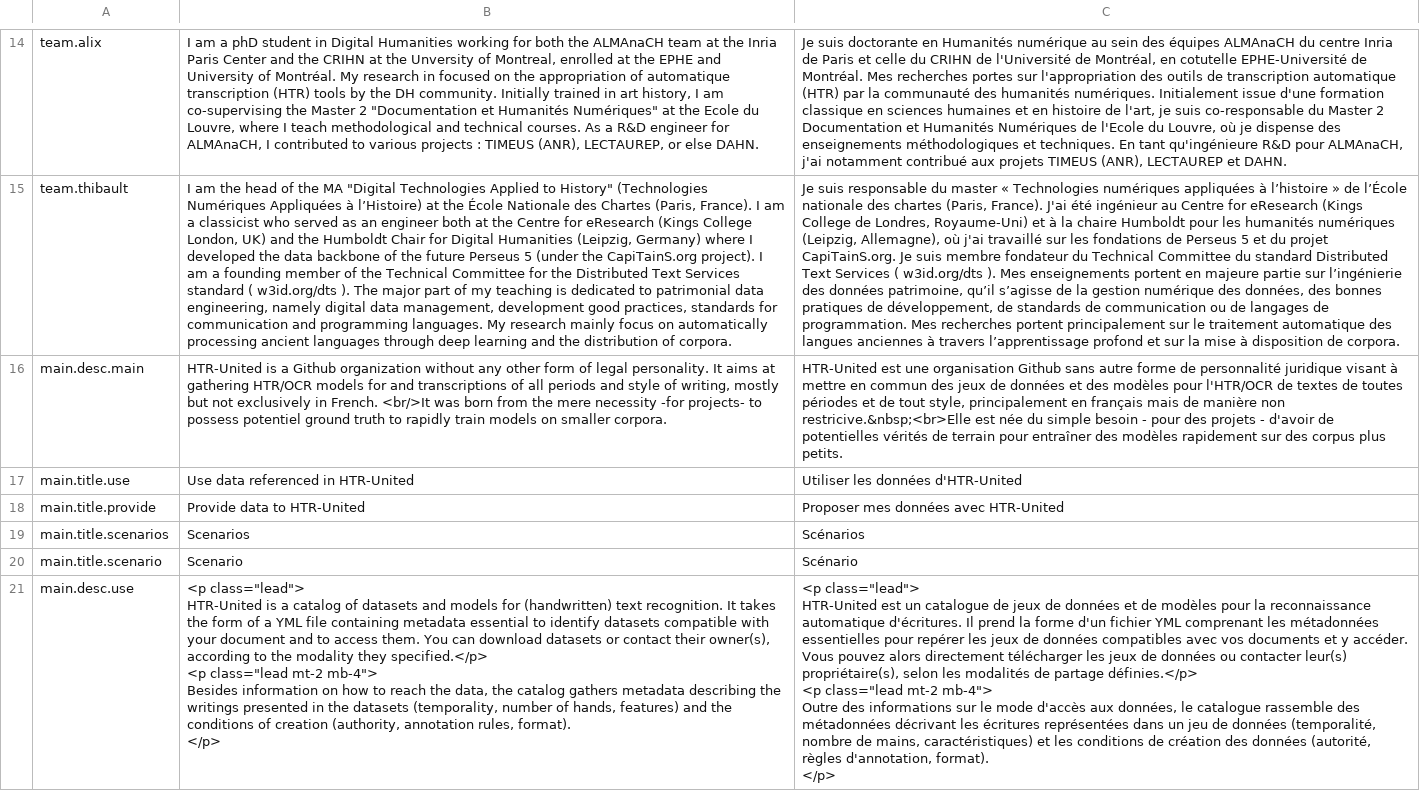
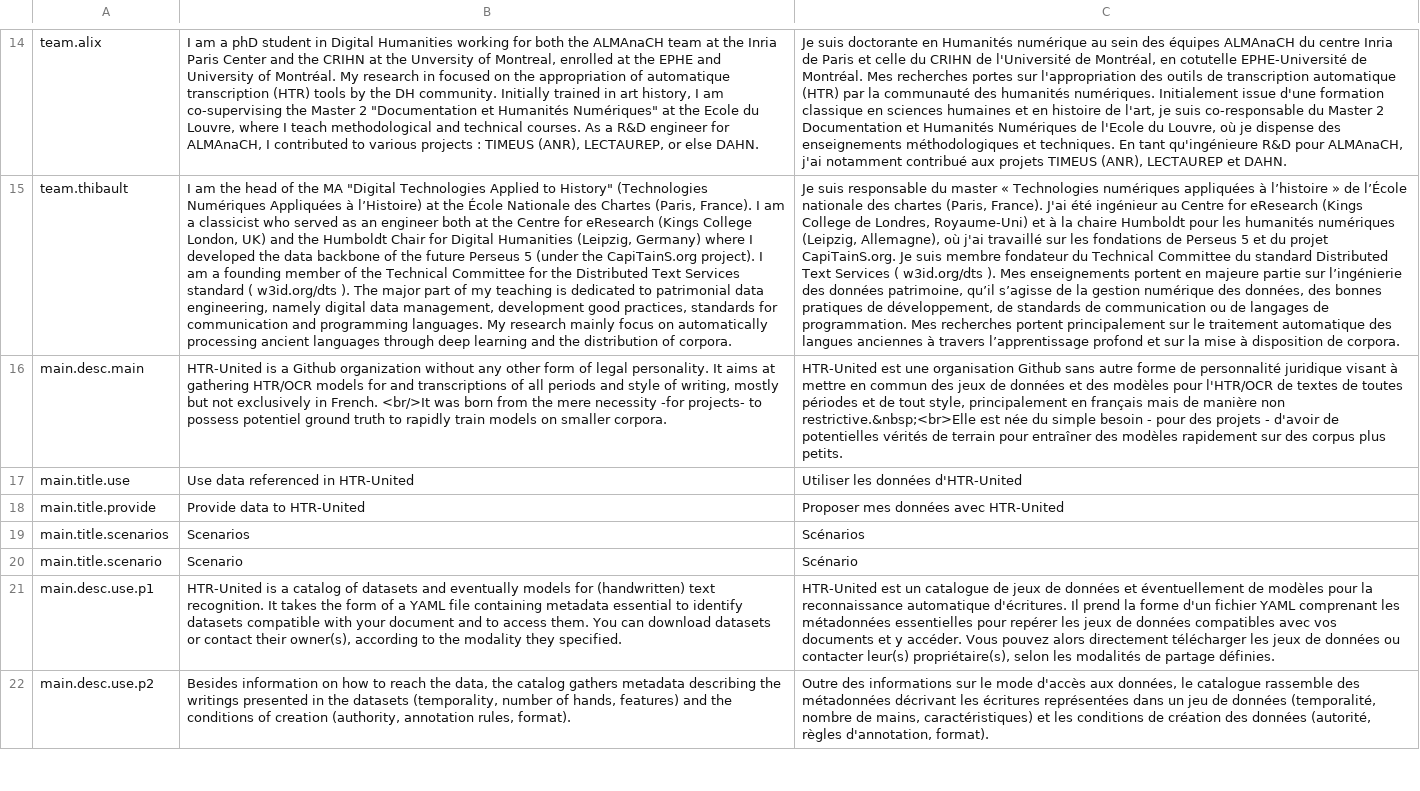
Before and after one commit to OCR-D/gt-metadata, a CSV file: assets/vanilla-i18n/htr-united_i18n.csv, drawn as a sheet; only a part is shown, gaps mark what is left out; ↵ is a line break in a cell; the diff covers the shown part only; the diff names each change by its address in the sheet, - before the commit and + after, or states it on an @@ line.

```diff
--- a/assets/vanilla-i18n/htr-united_i18n.csv
+++ b/assets/vanilla-i18n/htr-united_i18n.csv
-C16: …manière non restricive.&nbsp;<br>Elle est née…
+C16: …manière non restrictive.&nbsp;<br>Elle est née…
-A21: main.desc.use
+A21: main.desc.use.p1
-B21: <p class="lead"> ↵ HTR-United is a catalog of datasets and models for (handwritten) text recognition. It takes the form of a YML file containing metadata essential to identify datasets compatible with your document and to access them. You can download datasets or contact their owner(s), according to the modality they specified.</p> ↵ <p class="lead mt-2 mb-4"> ↵ Besides information on how to reach the data, the catalog gathers metadata describing the writings presented in the datasets (temporality, number of hands, features) and the conditions of creation (authority, annotation rules, format). ↵ </p>
+B21: HTR-United is a catalog of datasets and eventually models for (handwritten) text recognition. It takes the form of a YAML file containing metadata essential to identify datasets compatible with your document and to access them. You can download datasets or contact their owner(s), according to the modality they specified.
-C21: <p class="lead"> ↵ HTR-United est un catalogue de jeux de données et de modèles pour la reconnaissance automatique d'écritures. Il prend la forme d'un fichier YML comprenant les métadonnées essentielles pour repérer les jeux de données compatibles avec vos documents et y accéder. Vous pouvez alors directement télécharger les jeux de données ou contacter leur(s) propriétaire(s), selon les modalités de partage définies.</p> ↵ <p class="lead mt-2 mb-4"> ↵ Outre des informations sur le mode d'accès aux données, le catalogue rassemble des métadonnées décrivant les écritures représentées dans un jeu de données (temporalité, nombre de mains, caractéristiques) et les conditions de création des données (autorité, règles d'annotation, format). ↵ </p>
+C21: HTR-United est un catalogue de jeux de données et éventuellement de modèles pour la reconnaissance automatique d'écritures. Il prend la forme d'un fichier YAML comprenant les métadonnées essentielles pour repérer les jeux de données compatibles avec vos documents et y accéder. Vous pouvez alors directement télécharger les jeux de données ou contacter leur(s) propriétaire(s), selon les modalités de partage définies.
+row 22: main.desc.use.p2 | Besides information on how to reach the data, the catalog gathers metadata describing the writings presented in the datasets (temporality, number of hands, features) and the conditions of creation (authority, annotation rules, format). | Outre des informations sur le mode d'accès aux données, le catalogue rassemble des métadonnées décrivant les écritures représentées dans un jeu de données (temporalité, nombre de mains, caractéristiques) et les conditions de création des données (autorité, règles d'annotation, format).
```
Also changed, not shown: 1 added row, 1 removed row and 8 edited cells elsewhere in this file, 2 other files.
